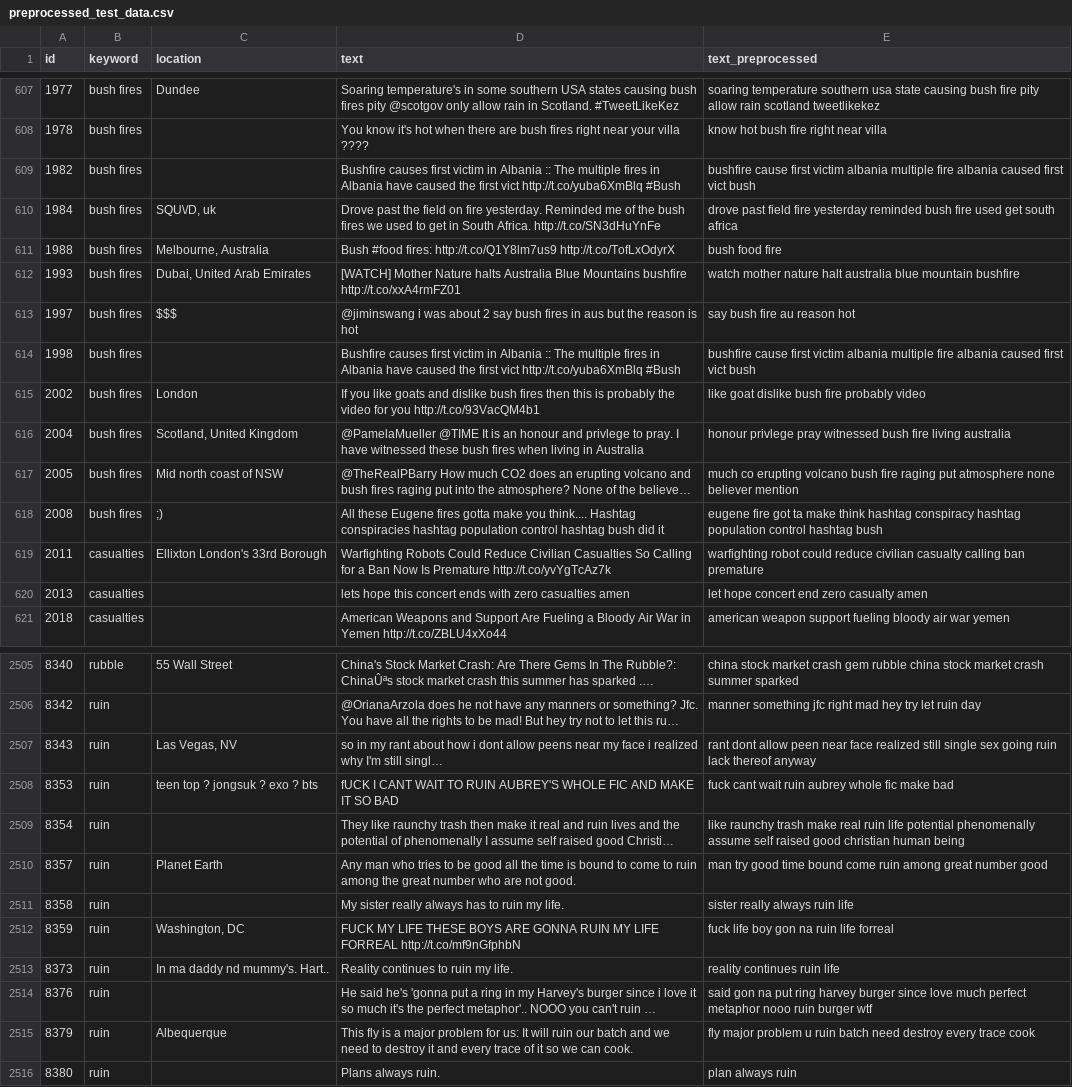
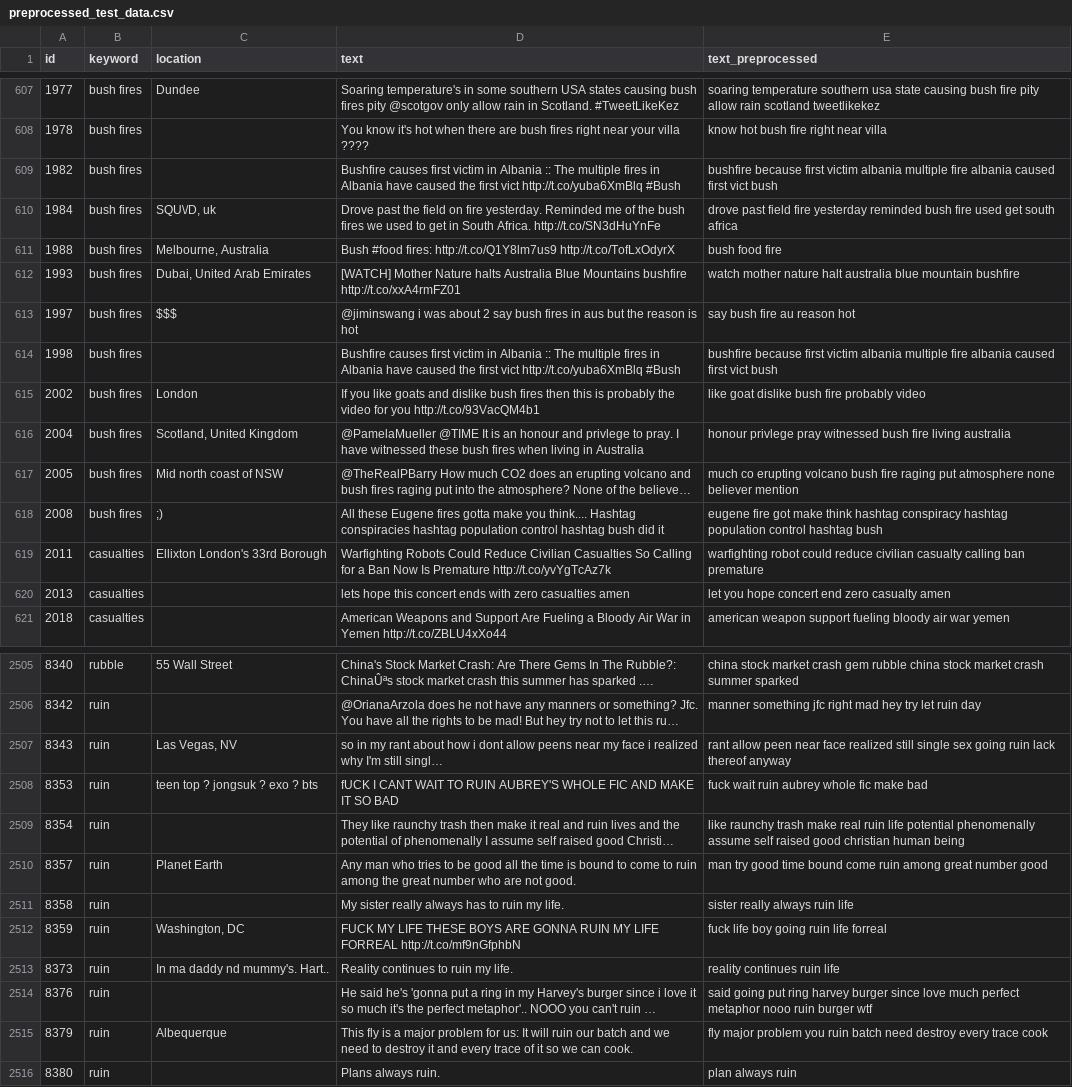
Before and after one commit to Nicole-Hong/LHL_Final_Project_NLP, a CSV file: data/preprocessed_test_data.csv, drawn as a sheet; only a part is shown, gaps mark what is left out; long unchanged cells end in …; the diff covers the shown part only; the diff names each change by its address in the sheet, - before the commit and + after, or states it on an @@ line.

```diff
--- a/data/preprocessed_test_data.csv
+++ b/data/preprocessed_test_data.csv
-E609 (text_preprocessed): bushfire cause first victim…
+E609 (text_preprocessed): bushfire because first victim…
-E614 (text_preprocessed): bushfire cause first victim…
+E614 (text_preprocessed): bushfire because first victim…
-E618 (text_preprocessed): …fire got ta make think…
+E618 (text_preprocessed): …fire got make think…
-E620 (text_preprocessed): let hope concert end zero casualty amen
+E620 (text_preprocessed): let you hope concert end zero casualty amen
-E2507 (text_preprocessed): rant dont allow peen…
+E2507 (text_preprocessed): rant allow peen…
-E2508 (text_preprocessed): fuck cant wait ruin aubrey whole fic make bad
+E2508 (text_preprocessed): fuck wait ruin aubrey whole fic make bad
-E2512 (text_preprocessed): fuck life boy gon na ruin life forreal
+E2512 (text_preprocessed): fuck life boy going ruin life forreal
-E2514 (text_preprocessed): said gon na put ring…
+E2514 (text_preprocessed): said going put ring…
-E2515 (text_preprocessed): …major problem u ruin batch…
+E2515 (text_preprocessed): …major problem you ruin batch…
```
Also changed, not shown: 181 edited cells elsewhere in this file, data/preprocessed2nd_test_data.csv, 4 other files.
